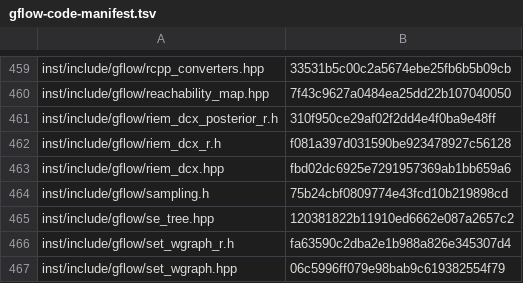
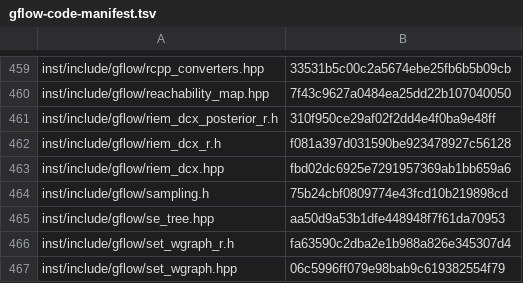
Before and after one commit to pgajer/gflow, a TSV file: inst/extdata/gflow-code-manifest.tsv, drawn as a sheet; only a part is shown, gaps mark what is left out.

```diff
--- a/inst/extdata/gflow-code-manifest.tsv
+++ b/inst/extdata/gflow-code-manifest.tsv
@@ -464,3 +464,3 @@ inst/include/gflow/riem_dcx.hpp	fbd02dc6925e7291957369ab1bb659a6
 inst/include/gflow/sampling.h	75b24cbf0809774e43fcd10b219898cd
-inst/include/gflow/se_tree.hpp	120381822b11910ed6662e087a2657c2
+inst/include/gflow/se_tree.hpp	aa50d9a53b1dfe448948f7f61da70953
 inst/include/gflow/set_wgraph_r.h	fa63590c2dba2e1b988a826e345307d4
```
Also changed, not shown: 9 other files.
